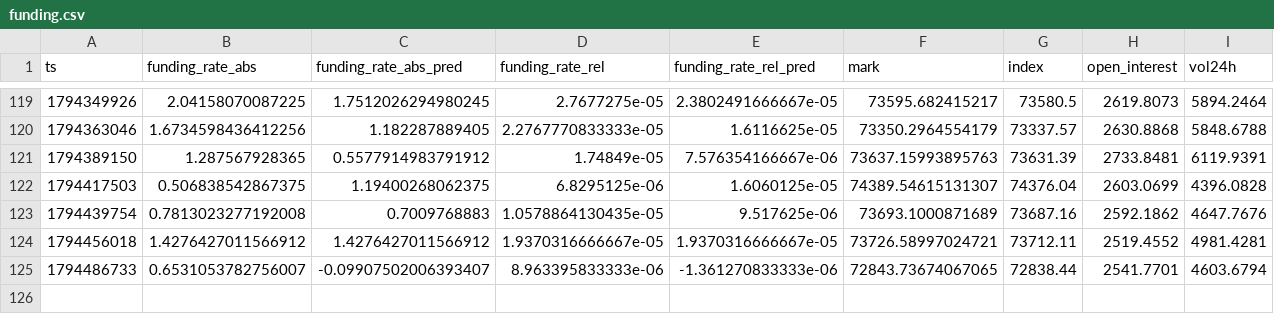
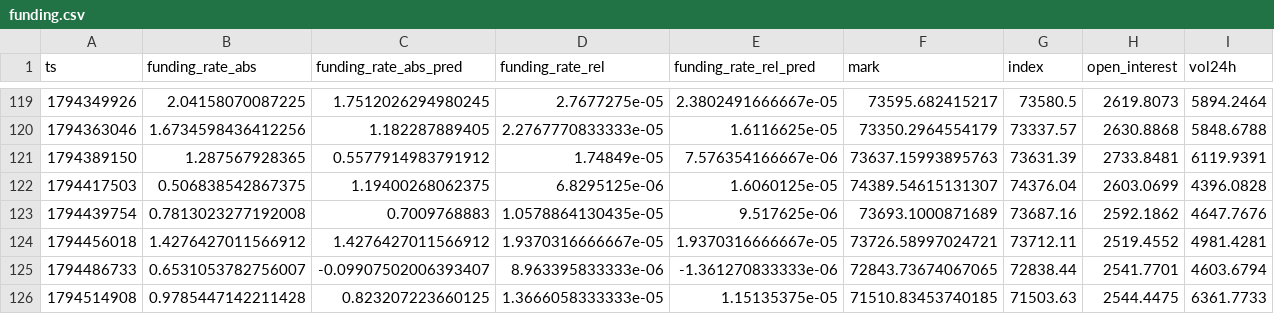
Before and after one commit to Alex-1101/btc-data-collector, a CSV file: data/funding.csv, drawn as a sheet; only a part is shown, gaps mark what is left out.

```diff
--- a/data/funding.csv
+++ b/data/funding.csv
@@ -125 +125,2 @@ ts,funding_rate_abs,funding_rate_abs_pred,funding_rate_rel,funding_rate_rel_pred
 1794486733,0.6531053782756007,-0.09907502006393407,8.963395833333e-06,-1.361270833333e-06,72843.73674067065,72838.44,2541.7701,4603.6794
+1794514908,0.9785447142211428,0.823207223660125,1.3666058333333e-05,1.15135375e-05,71510.83453740185,71503.63,2544.4475,6361.7733
```
Also changed, not shown: data/btc_1h.csv, 2 other files.
